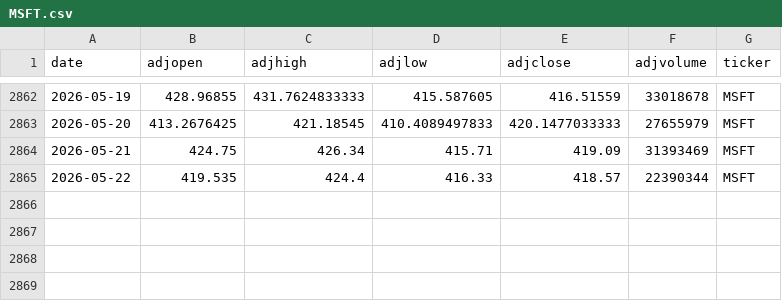
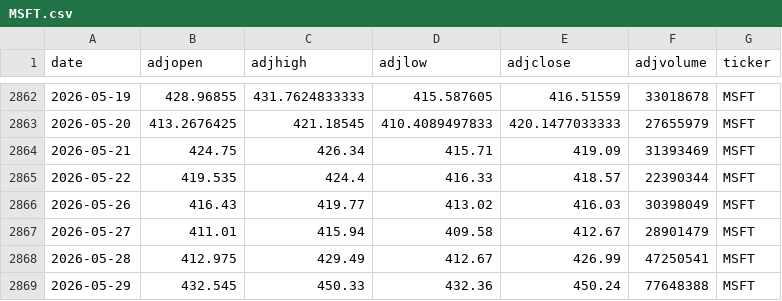
Before and after one commit to AungKyawWin20/Autonomous-Algorithmic-Trading-Agent, a CSV file: data/processed/MSFT.csv, drawn as a sheet; only a part is shown, gaps mark what is left out.

```diff
--- a/data/processed/MSFT.csv
+++ b/data/processed/MSFT.csv
@@ -2865 +2865,5 @@ date,adjopen,adjhigh,adjlow,adjclose,adjvolume,ticker
 2026-05-22,419.535,424.4,416.33,418.57,22390344,MSFT
+2026-05-26,416.43,419.77,413.02,416.03,30398049,MSFT
+2026-05-27,411.01,415.94,409.58,412.67,28901479,MSFT
+2026-05-28,412.975,429.49,412.67,426.99,47250541,MSFT
+2026-05-29,432.545,450.33,432.36,450.24,77648388,MSFT
```
Also changed, not shown: data/processed/AAPL.csv, data/processed/NVDA.csv, 5 other files.
